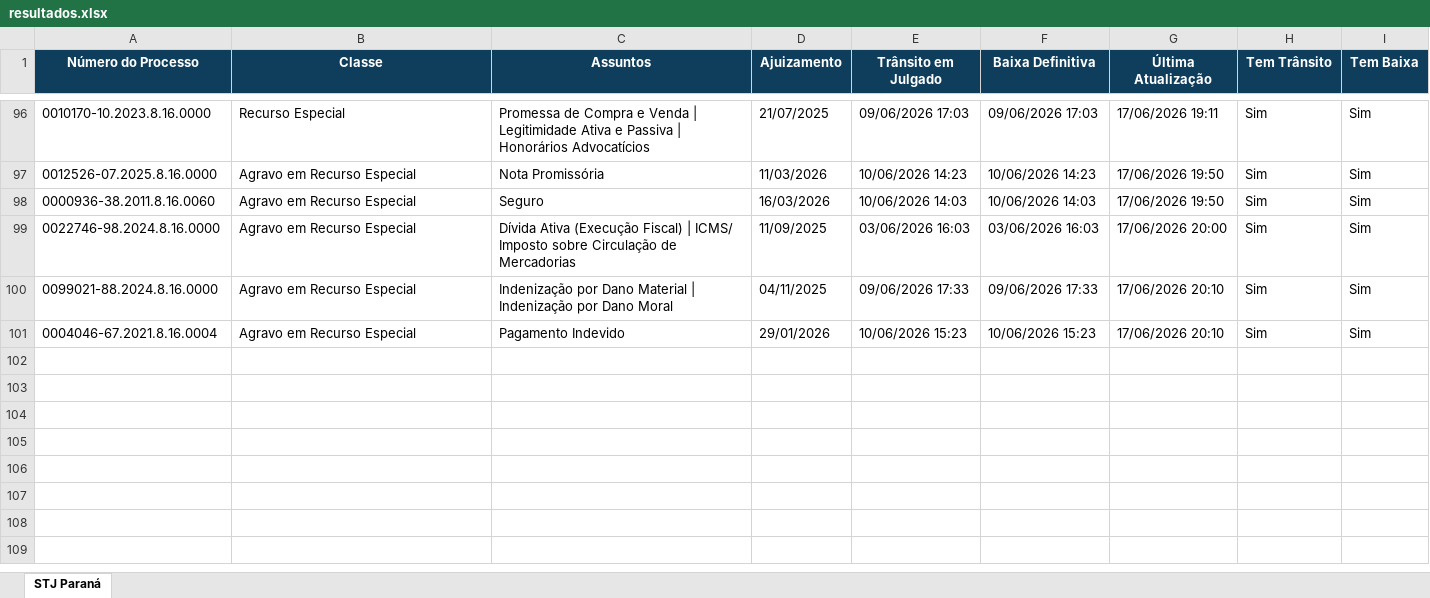
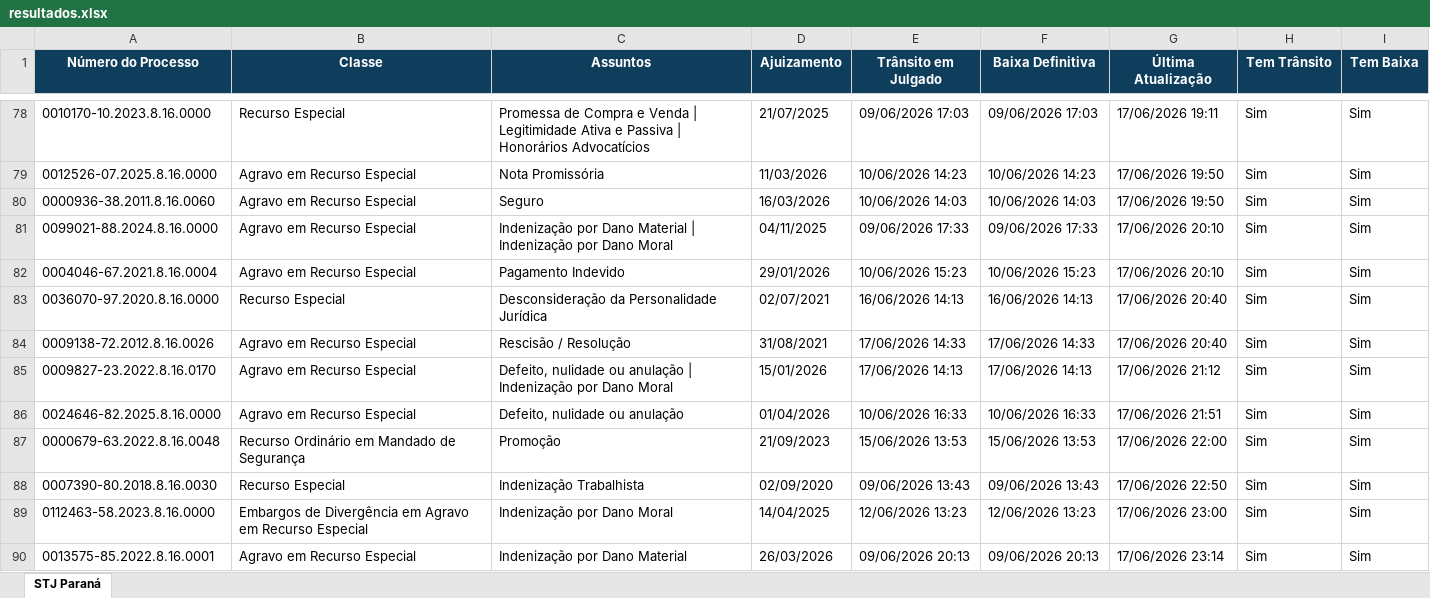
Before and after one commit to narleysousa/Consulta-STJ, an Excel workbook: docs/resultados.xlsx, sheet STJ Paraná, drawn as a sheet; only a part is shown, gaps mark what is left out; values as stored, in another font and other column widths than the file's, no borders; removed rows and columns are numbered as before the commit, all else as after; the diff covers the shown part only; the diff names each change by its address in the sheet, - before the commit and + after, or states it on an @@ line.

```diff
--- a/docs/resultados.xlsx (sheet STJ Paraná)
+++ b/docs/resultados.xlsx (sheet STJ Paraná)
-row 99: 0022746-98.2024.8.16.0000 | Agravo em Recurso Especial | Dívida Ativa (Execução Fiscal) | ICMS/ Imposto sobre Circulação de Mercadorias | 11/09/2025 | 03/06/2026 16:03 | 03/06/2026 16:03 | 17/06/2026 20:00 | Sim | Sim
+row 83: 0036070-97.2020.8.16.0000 | Recurso Especial | Desconsideração da Personalidade Jurídica | 02/07/2021 | 16/06/2026 14:13 | 16/06/2026 14:13 | 17/06/2026 20:40 | Sim | Sim
+row 84: 0009138-72.2012.8.16.0026 | Agravo em Recurso Especial | Rescisão / Resolução | 31/08/2021 | 17/06/2026 14:33 | 17/06/2026 14:33 | 17/06/2026 20:40 | Sim | Sim
+row 85: 0009827-23.2022.8.16.0170 | Agravo em Recurso Especial | Defeito, nulidade ou anulação | Indenização por Dano Moral | 15/01/2026 | 17/06/2026 14:13 | 17/06/2026 14:13 | 17/06/2026 21:12 | Sim | Sim
+row 86: 0024646-82.2025.8.16.0000 | Agravo em Recurso Especial | Defeito, nulidade ou anulação | 01/04/2026 | 10/06/2026 16:33 | 10/06/2026 16:33 | 17/06/2026 21:51 | Sim | Sim
+row 87: 0000679-63.2022.8.16.0048 | Recurso Ordinário em Mandado de Segurança | Promoção | 21/09/2023 | 15/06/2026 13:53 | 15/06/2026 13:53 | 17/06/2026 22:00 | Sim | Sim
+row 88: 0007390-80.2018.8.16.0030 | Recurso Especial | Indenização Trabalhista | 02/09/2020 | 09/06/2026 13:43 | 09/06/2026 13:43 | 17/06/2026 22:50 | Sim | Sim
+row 89: 0112463-58.2023.8.16.0000 | Embargos de Divergência em Agravo em Recurso Especial | Indenização por Dano Moral | 14/04/2025 | 12/06/2026 13:23 | 12/06/2026 13:23 | 17/06/2026 23:00 | Sim | Sim
+row 90: 0013575-85.2022.8.16.0001 | Agravo em Recurso Especial | Indenização por Dano Material | 26/03/2026 | 09/06/2026 20:13 | 09/06/2026 20:13 | 17/06/2026 23:14 | Sim | Sim
```
Also changed, not shown: 11 added rows and 18 removed rows elsewhere in this sheet, 2 other files.
